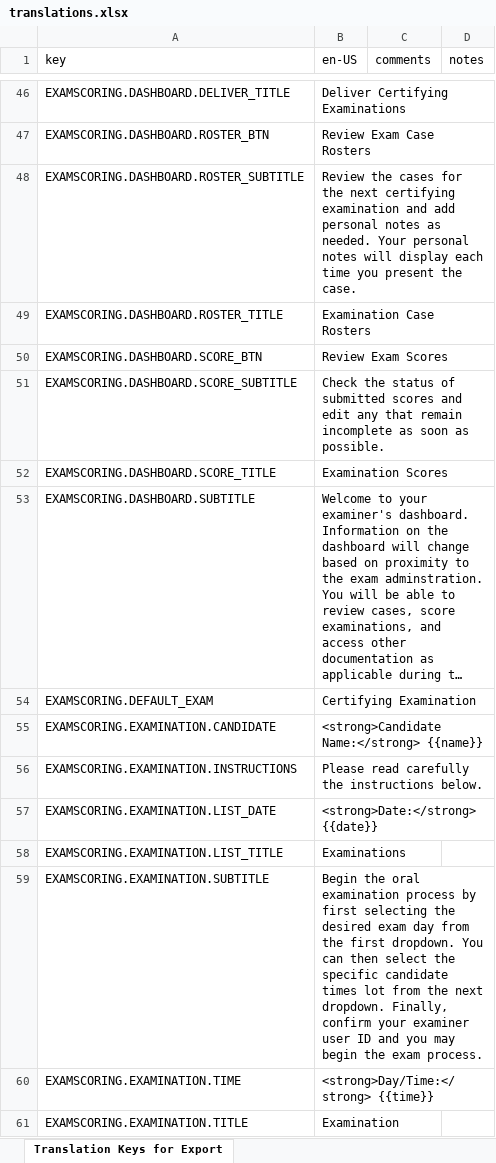
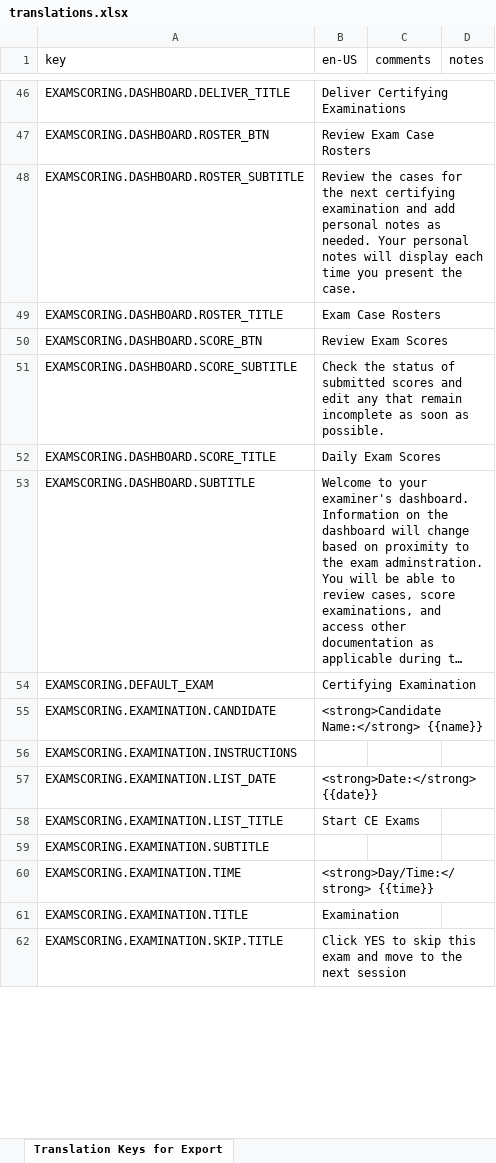
Before and after one commit to MichaelWorker1004/ABSurgery, an Excel workbook: SurgeonPortal.Api/ClientApp/language-test/translations.xlsx, sheet Translation Keys for Export, drawn as a sheet; only a part is shown, gaps mark what is left out; long unchanged cells end in …; values as stored, in another font and other column widths than the file's, no borders; the diff covers the shown part only; the diff names each change by its address in the sheet, - before the commit and + after, or states it on an @@ line.

```diff
--- a/SurgeonPortal.Api/ClientApp/language-test/translations.xlsx (sheet Translation Keys for Export)
+++ b/SurgeonPortal.Api/ClientApp/language-test/translations.xlsx (sheet Translation Keys for Export)
-B49 (en-US): Examination Case Rosters
+B49 (en-US): Exam Case Rosters
-B52 (en-US): Examination Scores
+B52 (en-US): Daily Exam Scores
-B56 (en-US): Please read carefully the instructions below.
+B56 (en-US): (empty)
-B58 (en-US): Examinations
+B58 (en-US): Start CE Exams
-B59 (en-US): Begin the oral examination process by first selecting the desired exam day from the first dropdown. You can then select the specific candidate times lot from the next dropdown. Finally, confirm your examiner user ID and you may begin the exam process.
+B59 (en-US): (empty)
+row 62: EXAMSCORING.EXAMINATION.SKIP.TITLE | Click YES to skip this exam and move to the next session
```
Also changed, not shown: 8 added rows, 27 moved rows and 7 edited cells elsewhere in this sheet, 4 other files.
